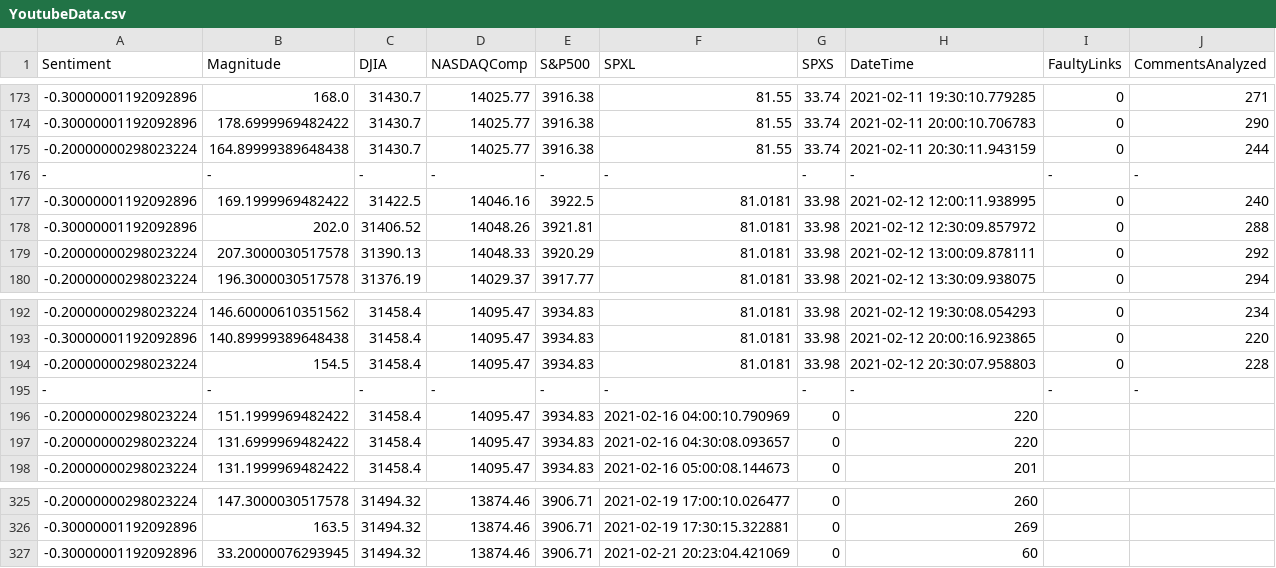
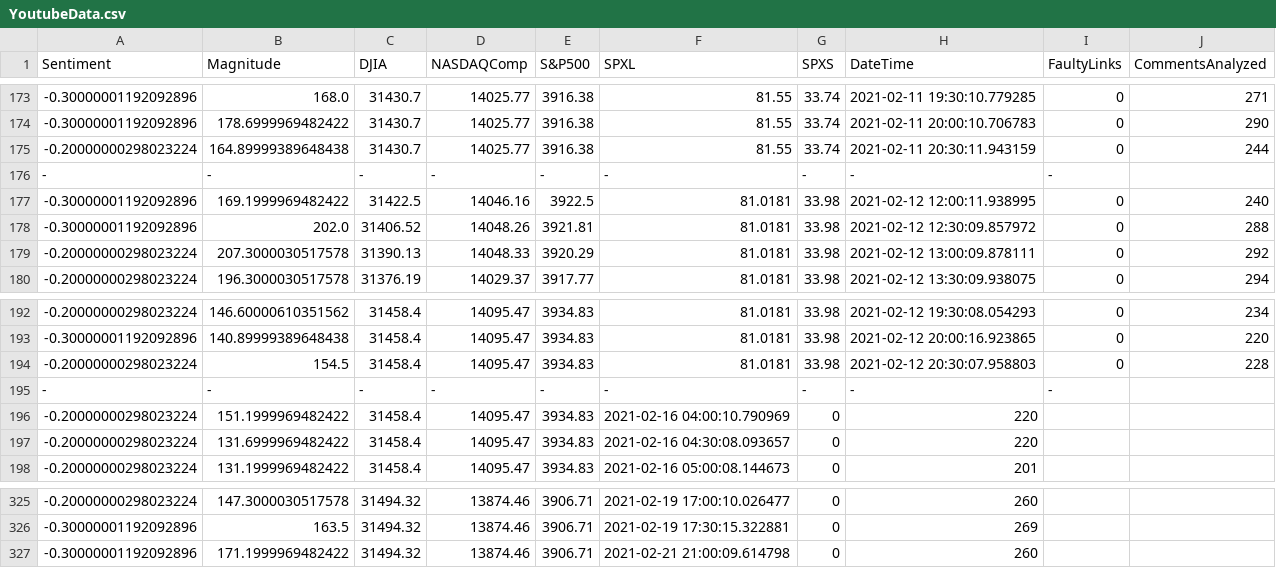
Before and after one commit to jayson1200/YouTube-Sentiment-Analysis-Research, a CSV file: YoutubeData.csv, drawn as a sheet; only a part is shown, gaps mark what is left out.

Commit message:
Fixed row thing

```diff
--- a/YoutubeData.csv
+++ b/YoutubeData.csv
@@ -175,3 +175,3 @@ Sentiment,Magnitude,DJIA,NASDAQComp,S&P500,SPXL,SPXS,DateTime,FaultyLinks,Commen
 -0.20000000298023224,164.89999389648438,31430.7,14025.77,3916.38,81.55,33.74,2021-02-11 20:30:11.943159,0,244
--,-,-,-,-,-,-,-,-,-,
+-,-,-,-,-,-,-,-,-,
 -0.30000001192092896,169.1999969482422,31422.5,14046.16,3922.5,81.0181,33.98,2021-02-12 12:00:11.938995,0,240
@@ -194,3 +194,3 @@ Sentiment,Magnitude,DJIA,NASDAQComp,S&P500,SPXL,SPXS,DateTime,FaultyLinks,Commen
 -0.20000000298023224,154.5,31458.4,14095.47,3934.83,81.0181,33.98,2021-02-12 20:30:07.958803,0,228
--,-,-,-,-,-,-,-,-,-,
+-,-,-,-,-,-,-,-,-,
 -0.20000000298023224,151.1999969482422,31458.4,14095.47,3934.83,2021-02-16 04:00:10.790969,0,220
@@ -326,2 +326,2 @@ Sentiment,Magnitude,DJIA,NASDAQComp,S&P500,SPXL,SPXS,DateTime,FaultyLinks,Commen
 -0.30000001192092896,163.5,31494.32,13874.46,3906.71,2021-02-19 17:30:15.322881,0,269
--0.30000001192092896,33.20000076293945,31494.32,13874.46,3906.71,2021-02-21 20:23:04.421069,0,60
+-0.30000001192092896,171.1999969482422,31494.32,13874.46,3906.71,2021-02-21 21:00:09.614798,0,260
```
